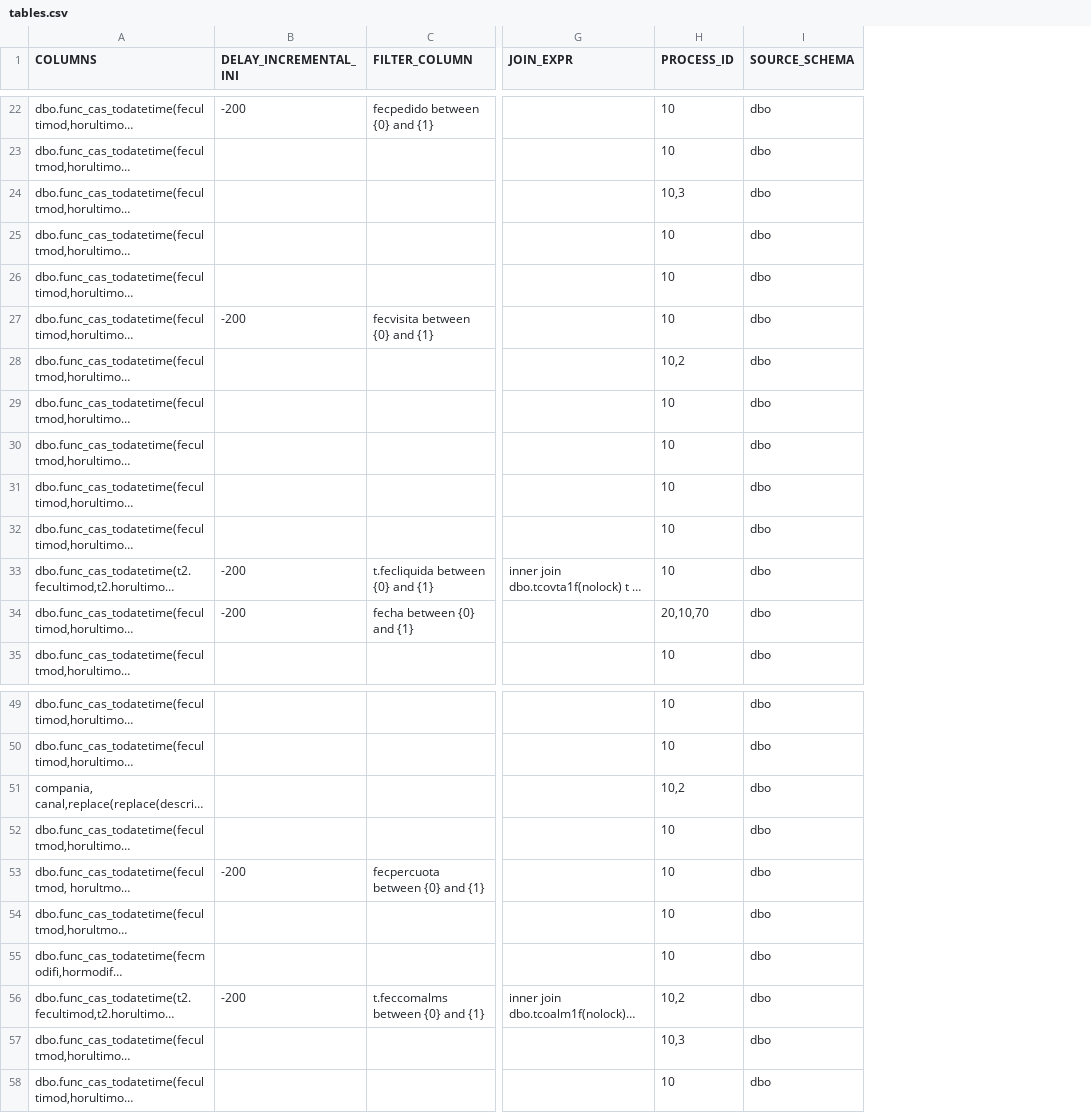
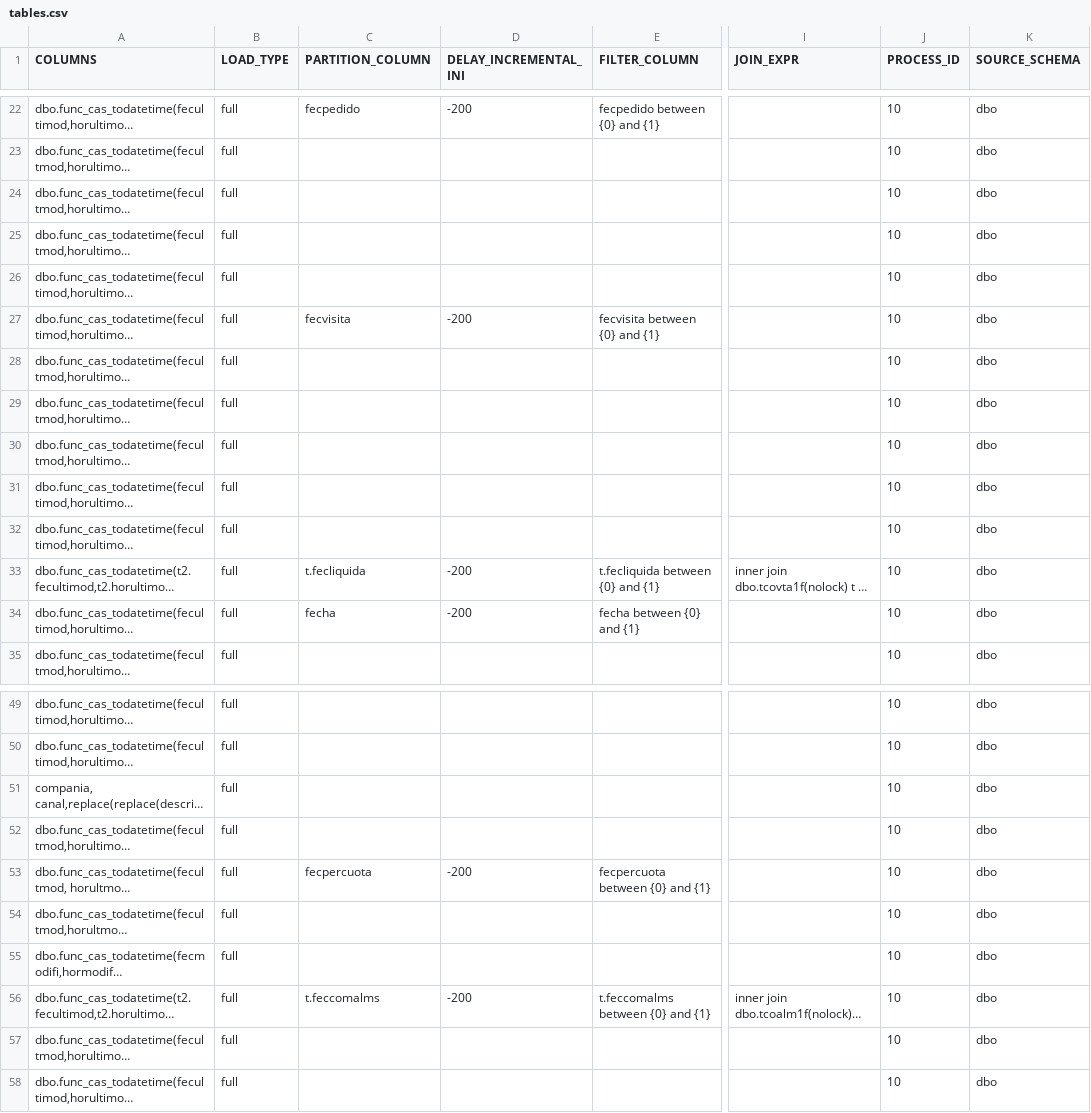
Before and after one commit to MR34Z1r0/cdk-datalake-ingest-bigmagic, a CSV file: artifacts/configuration/csv/tables.csv, drawn as a sheet; only a part is shown, gaps mark what is left out; long unchanged cells end in …; addresses are those after the commit; the diff covers the shown part only; the diff names each change by its address in the sheet, - before the commit and + after, or states it on an @@ line.

```diff
--- a/artifacts/configuration/csv/tables.csv
+++ b/artifacts/configuration/csv/tables.csv
+column B (LOAD_TYPE), rows 22-35: all full; rows 49-58: all full
+column C (PARTITION_COLUMN), rows 22-34: fecpedido |  |  |  |  | fecvisita |  |  |  |  |  | t.fecliquida | fecha; rows 53-56: fecpercuota |  |  | t.feccomalms
-J24 (PROCESS_ID): 10,3
+J24 (PROCESS_ID): 10
-J28 (PROCESS_ID): 10,2
+J28 (PROCESS_ID): 10
-J34 (PROCESS_ID): 20,10,70
+J34 (PROCESS_ID): 10
-J51 (PROCESS_ID): 10,2
+J51 (PROCESS_ID): 10
-J56 (PROCESS_ID): 10,2
+J56 (PROCESS_ID): 10
-J57 (PROCESS_ID): 10,3
+J57 (PROCESS_ID): 10
```
Also changed, not shown: 11 edited cells elsewhere in this file, 9 other files.
